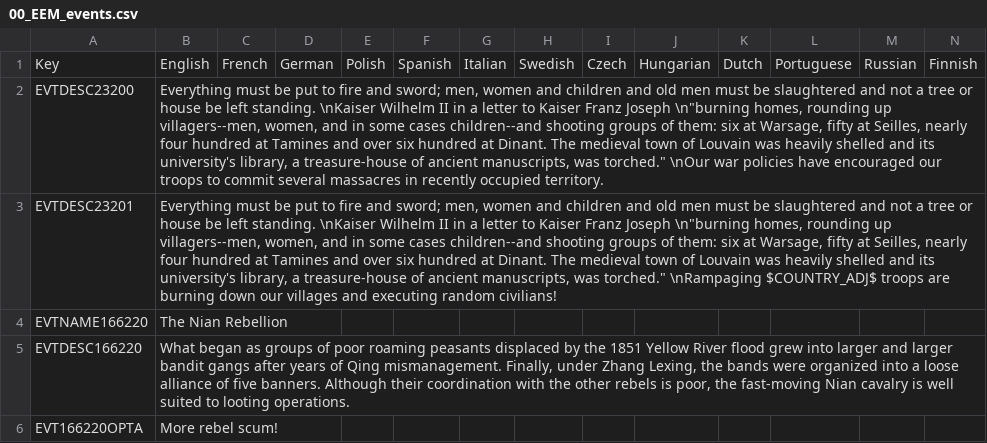
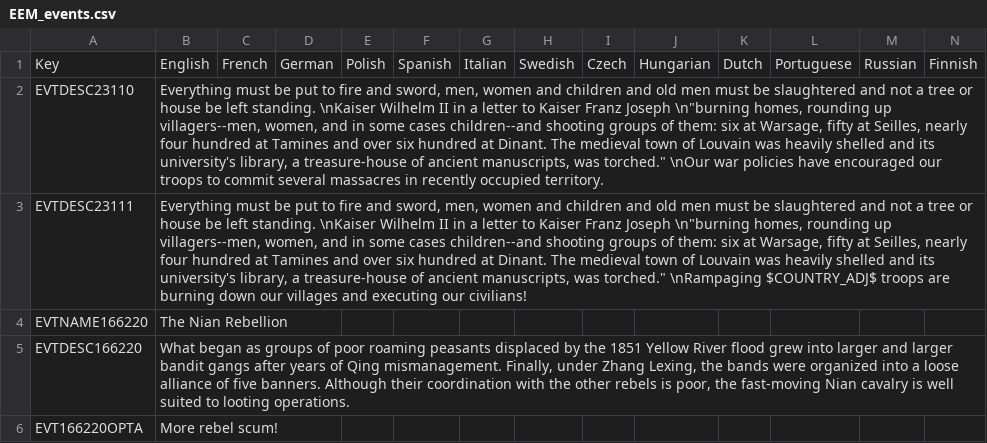
Before and after one commit to ujtcelvn/Ending_Extension_Mod, a CSV file: EEM/localisation/EEM_events.csv (was EEM/localisation/00_EEM_events.csv), drawn as a sheet; only a part is shown; the diff names each change by its address in the sheet, - before the commit and + after, or states it on an @@ line.

```diff
--- a/EEM/localisation/00_EEM_events.csv
+++ b/EEM/localisation/EEM_events.csv
-A2: EVTDESC23200
+A2: EVTDESC23110
-B2: …fire and sword; men, women…
+B2: …fire and sword, men, women…
-A3: EVTDESC23201
+A3: EVTDESC23111
-B3: …fire and sword; men, women and children and old men must be slaughtered and not a tree or house be left standing. \nKaiser Wilhelm II in a letter to Kaiser Franz Joseph \n"burning homes, rounding up villagers--men, women, and in some cases children--and shooting groups of them: six at Warsage, fifty at Seilles, nearly four hundred at Tamines and over six hundred at Dinant. The medieval town of Louvain was heavily shelled and its university's library, a treasure-house of ancient manuscripts, was torched." \nRampaging $COUNTRY_ADJ$ troops are burning down our villages and executing random civilians!
+B3: …fire and sword, men, women and children and old men must be slaughtered and not a tree or house be left standing. \nKaiser Wilhelm II in a letter to Kaiser Franz Joseph \n"burning homes, rounding up villagers--men, women, and in some cases children--and shooting groups of them: six at Warsage, fifty at Seilles, nearly four hundred at Tamines and over six hundred at Dinant. The medieval town of Louvain was heavily shelled and its university's library, a treasure-house of ancient manuscripts, was torched." \nRampaging $COUNTRY_ADJ$ troops are burning down our villages and executing our civilians!
```
Also changed, not shown: EEM/localisation/EEM_countries.csv, EEM/localisation/EEM_decisions.csv, 55 other files.
